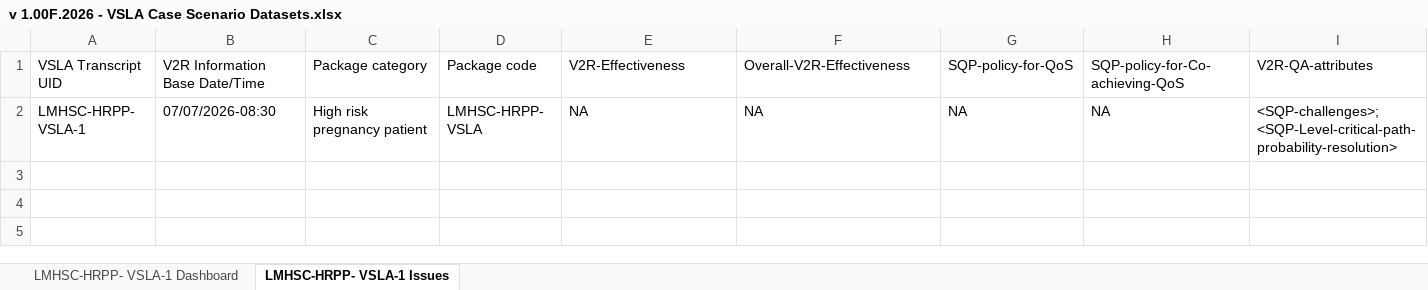
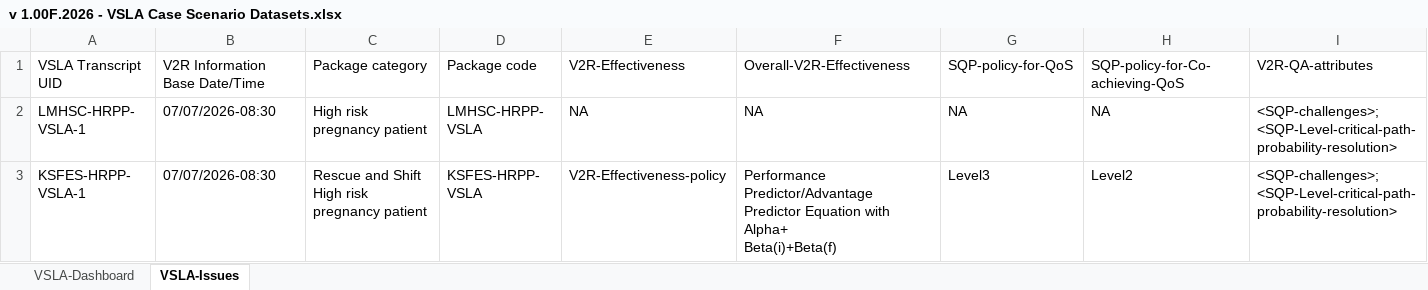
Before and after one commit to AOEC-CLOUD/VSLA-ACCENTUATOR, an Excel workbook: v 1.00F.2026 - VSLA Case Scenario Datasets.xlsx, sheet VSLA-Issues, drawn as a sheet; only a part is shown; values as stored, in another font and other column widths than the file's, no borders; rows hold the shown columns only; ↵ is a line break in a cell; the diff names each change by its address in the sheet, - before the commit and + after, or states it on an @@ line.

Commit message:
Add files via upload

```diff
--- a/v 1.00F.2026 - VSLA Case Scenario Datasets.xlsx (sheet VSLA-Issues)
+++ b/v 1.00F.2026 - VSLA Case Scenario Datasets.xlsx (sheet VSLA-Issues)
-sheet tab: LMHSC-HRPP- VSLA-1 Dashboard
+sheet tab: VSLA-Dashboard
-sheet tab: LMHSC-HRPP- VSLA-1 Issues
+sheet tab: VSLA-Issues
+row 3: KSFES-HRPP- VSLA-1 | 07/07/2026-08:30 | Rescue and Shift High risk pregnancy patient | KSFES-HRPP- VSLA | V2R-Effectiveness-policy | Performance Predictor/Advantage Predictor Equation with Alpha+ ↵ Beta(i)+Beta(f) | Level3 | Level2 | <SQP-challenges>;<SQP-Level-critical-path-probability-resolution>
```
Also changed, not shown: sheet VSLA-Dashboard.
